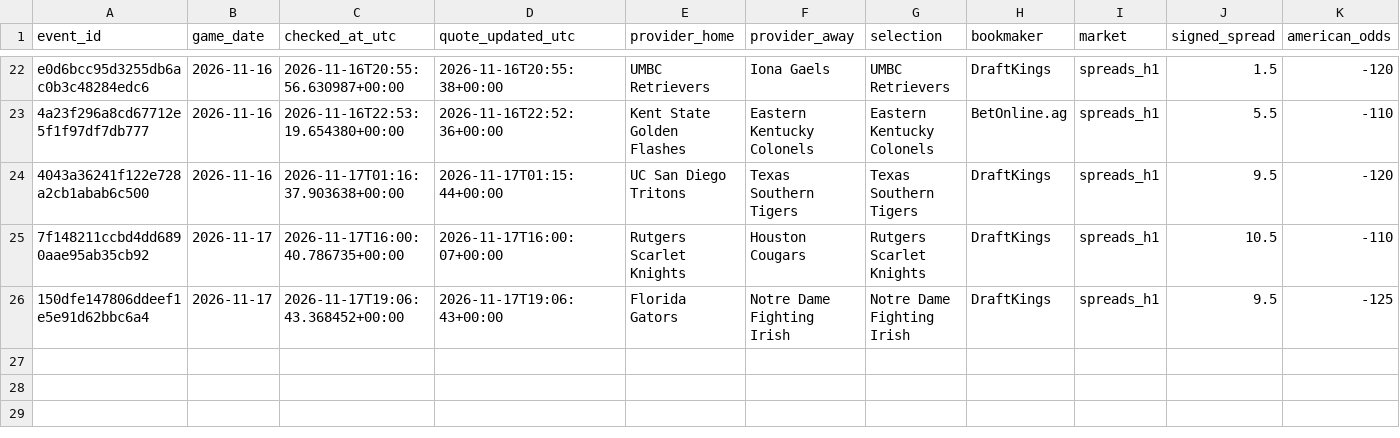
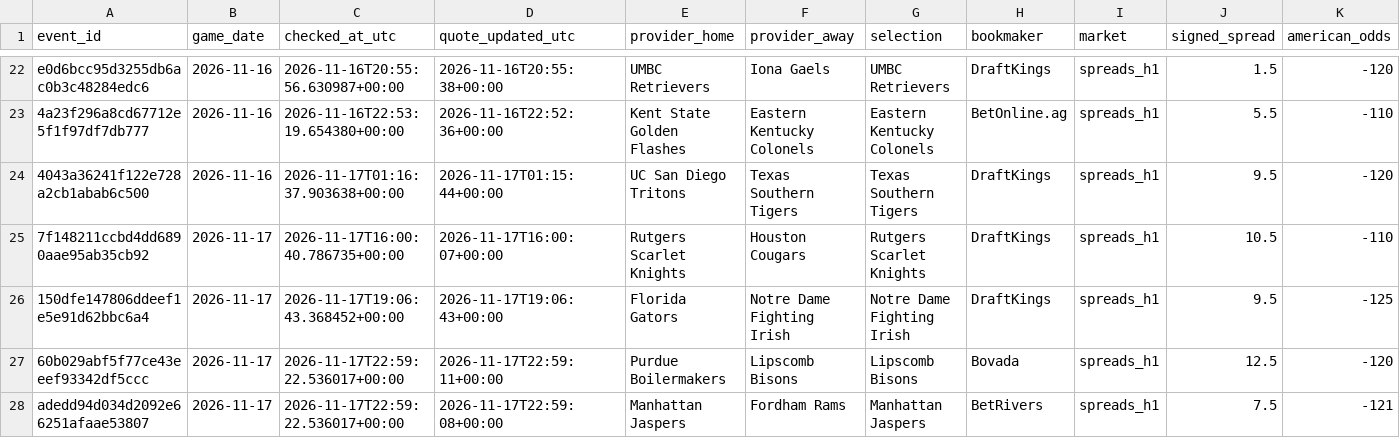
Before and after one commit to chelselaina/first-half-edge, a CSV file: data/paper_watch_candidates.csv, drawn as a sheet; only a part is shown, gaps mark what is left out; rows hold the shown columns only; the diff names each change by its address in the sheet, - before the commit and + after, or states it on an @@ line.

```diff
--- a/data/paper_watch_candidates.csv
+++ b/data/paper_watch_candidates.csv
+row 27: 60b029abf5f77ce43eeef93342df5ccc | 2026-11-17 | 2026-11-17T22:59:22.536017+00:00 | 2026-11-17T22:59:11+00:00 | Purdue Boilermakers | Lipscomb Bisons | Lipscomb Bisons | Bovada | spreads_h1 | 12.5 | -120
+row 28: adedd94d034d2092e66251afaae53807 | 2026-11-17 | 2026-11-17T22:59:22.536017+00:00 | 2026-11-17T22:59:08+00:00 | Manhattan Jaspers | Fordham Rams | Manhattan Jaspers | BetRivers | spreads_h1 | 7.5 | -121
```
